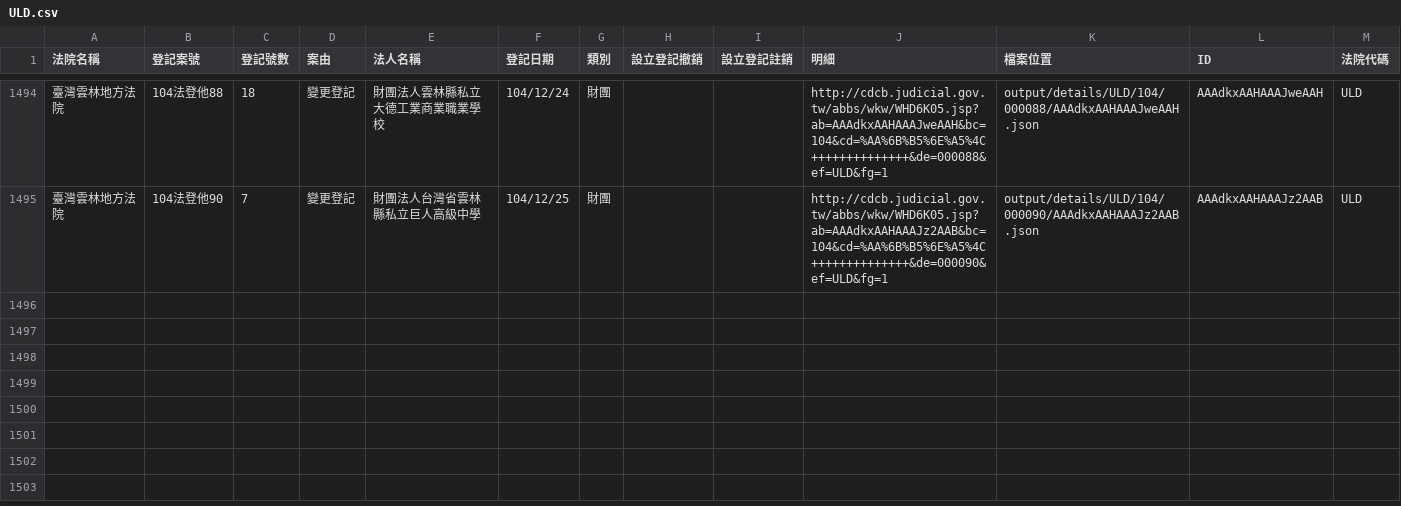
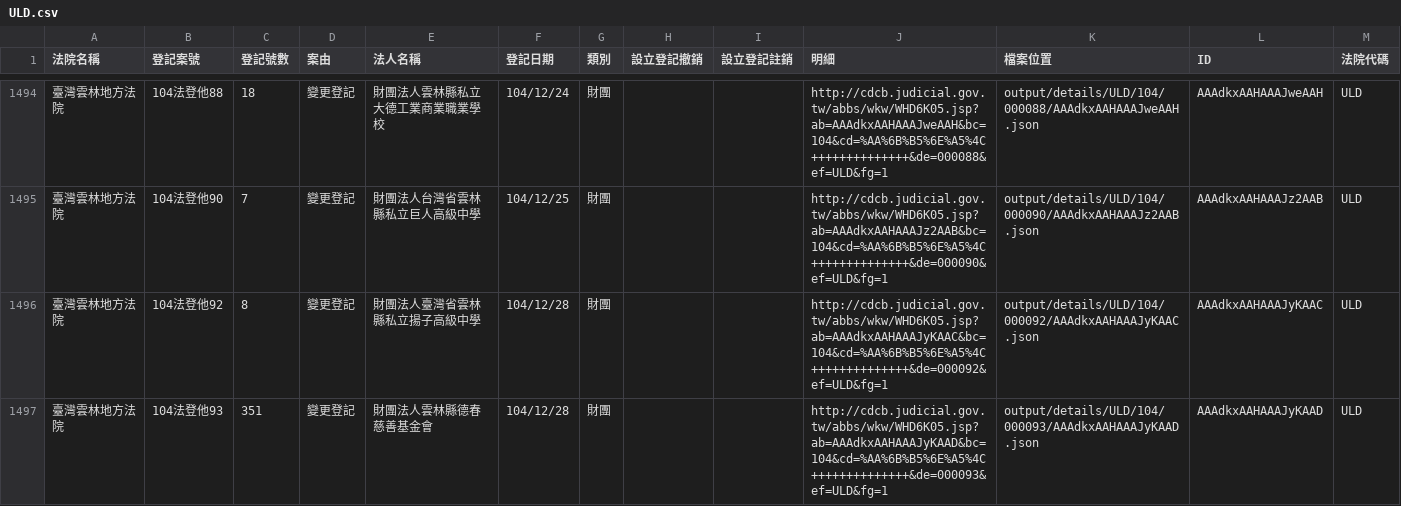
Before and after one commit to taichunmin/foundationtw, a CSV file: output/lists/ULD.csv, drawn as a sheet; only a part is shown, gaps mark what is left out; the diff names each change by its address in the sheet, - before the commit and + after, or states it on an @@ line.

Commit message:
update datasets @ 2015-12-30 02:00:01

```diff
--- a/output/lists/ULD.csv
+++ b/output/lists/ULD.csv
+row 1496: 臺灣雲林地方法院 | 104法登他92 | 8 | 變更登記 | 財團法人臺灣省雲林縣私立揚子高級中學 | 104/12/28 | 財團 |  |  | http://cdcb.judicial.gov.tw/abbs/wkw/WHD6K05.jsp?ab=AAAdkxAAHAAAJyKAAC&bc=104&cd=%AA%6B%B5%6E%A5%4C++++++++++++++&de=000092&ef=ULD&fg=1 | output/details/ULD/104/000092/AAAdkxAAHAAAJyKAAC.json | AAAdkxAAHAAAJyKAAC | ULD
+row 1497: 臺灣雲林地方法院 | 104法登他93 | 351 | 變更登記 | 財團法人雲林縣德春慈善基金會 | 104/12/28 | 財團 |  |  | http://cdcb.judicial.gov.tw/abbs/wkw/WHD6K05.jsp?ab=AAAdkxAAHAAAJyKAAD&bc=104&cd=%AA%6B%B5%6E%A5%4C++++++++++++++&de=000093&ef=ULD&fg=1 | output/details/ULD/104/000093/AAAdkxAAHAAAJyKAAD.json | AAAdkxAAHAAAJyKAAD | ULD
```
Also changed, not shown: output/lists/KMD.csv, output/lists/NTD.csv, 39 other files.
